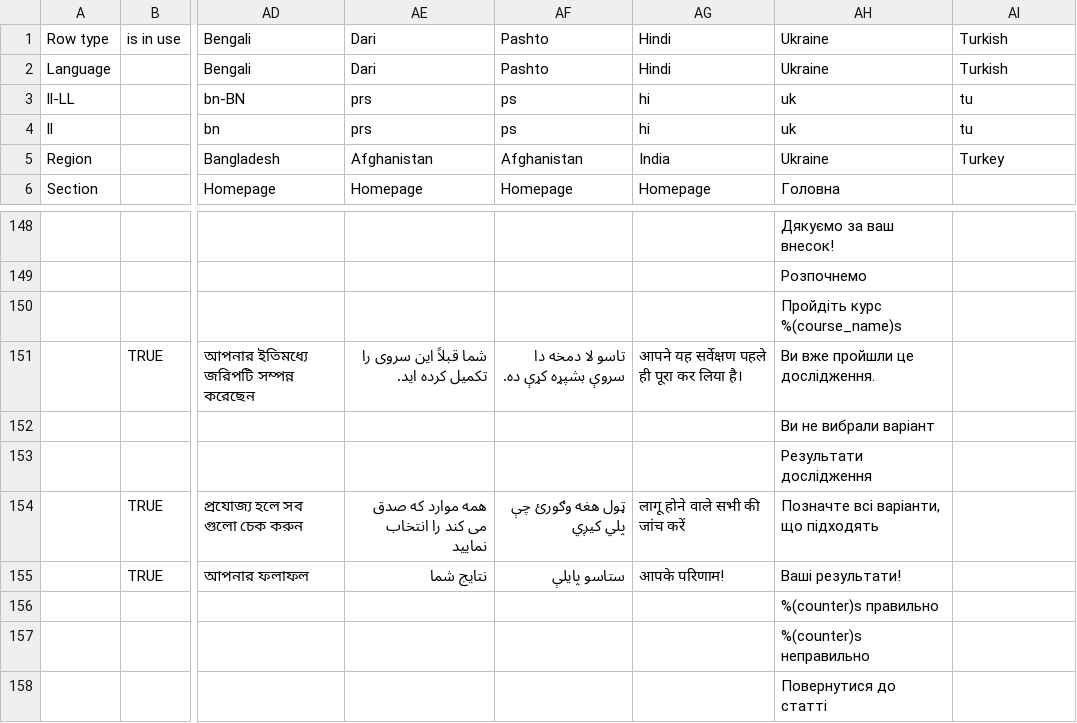
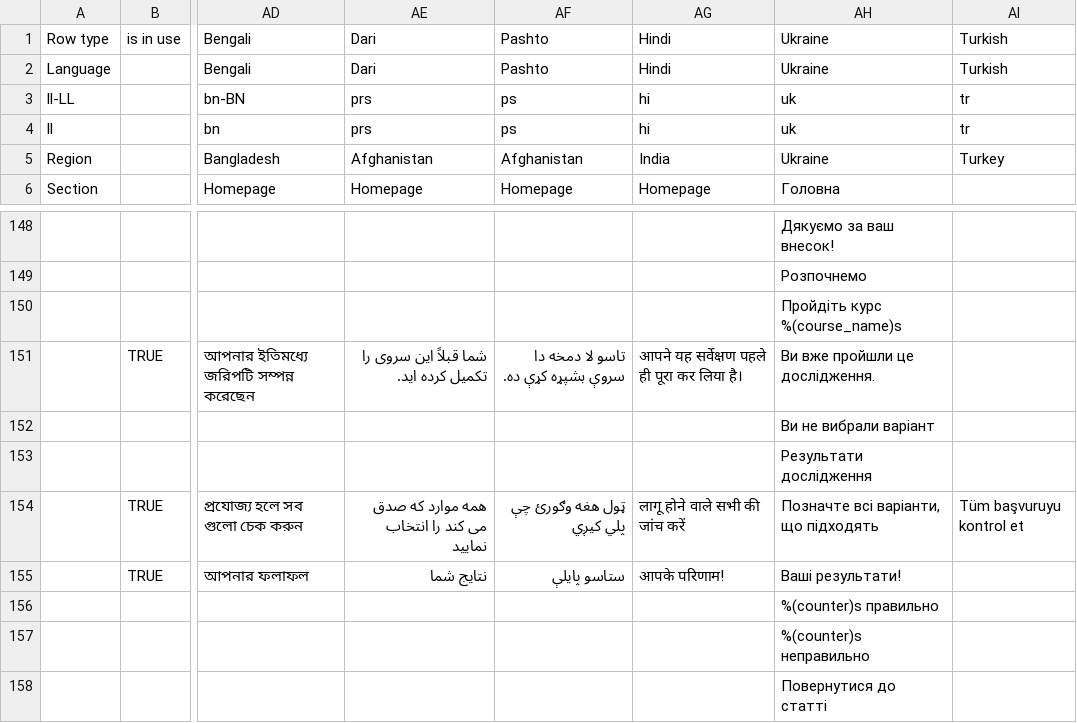
Before and after one commit to unicef/iogt, a CSV file: common/translation_utils/translations.csv, drawn as a sheet; only a part is shown, gaps mark what is left out; the diff names each change by its address in the sheet, - before the commit and + after, or states it on an @@ line.

```diff
--- a/common/translation_utils/translations.csv
+++ b/common/translation_utils/translations.csv
-AI3:AI4: tu
+AI3:AI4: tr
-AI154: (empty)
+AI154: Tüm başvuruyu kontrol et
```
Also changed, not shown: common/translation_utils/translation_status.csv, 5 other files.
